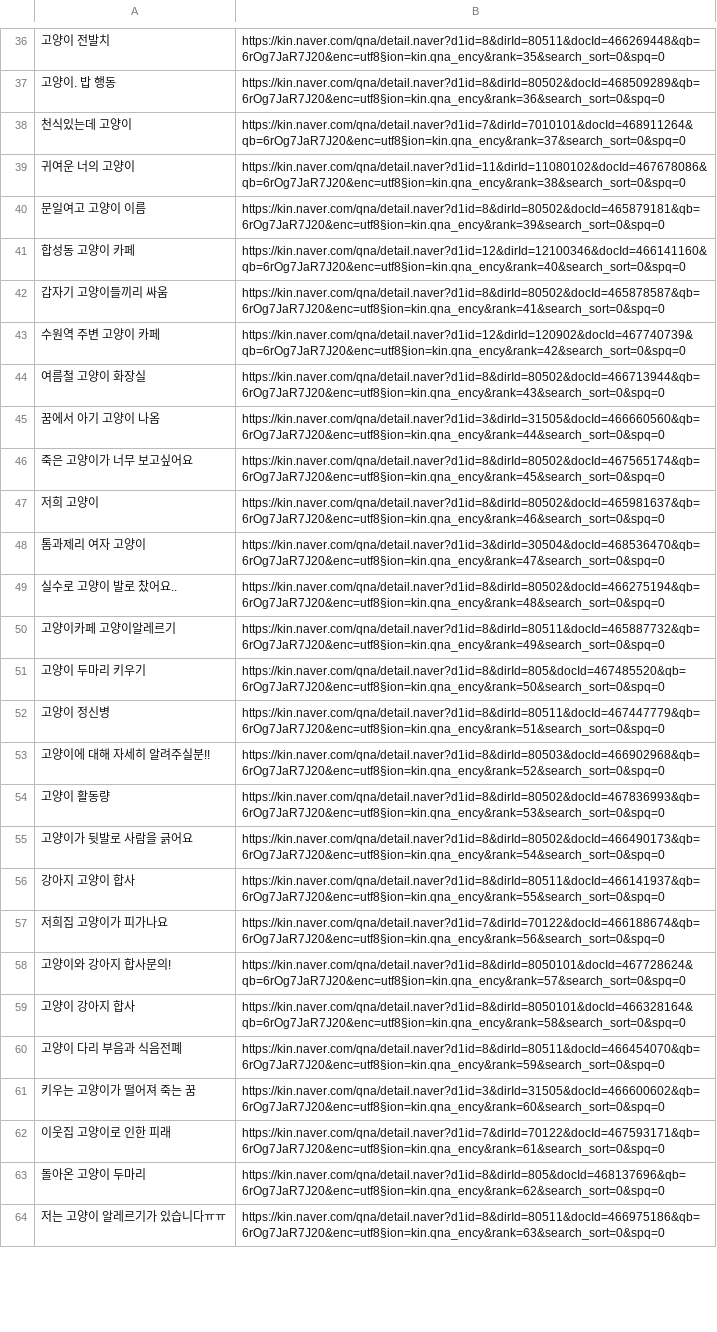
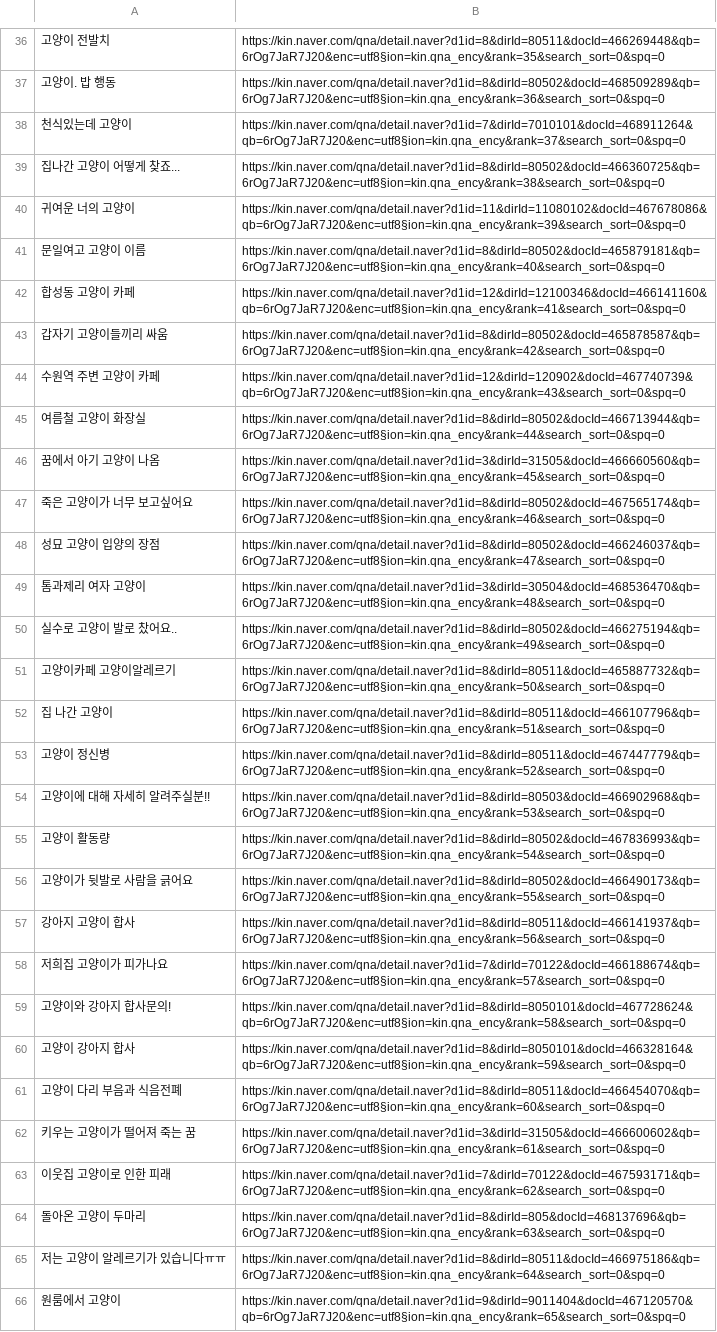
Before and after one commit to yyeongha/AI-DX-education, a CSV file: ai_exam/pyqt_crawling/search1.csv, drawn as a sheet; only a part is shown, gaps mark what is left out; removed rows and columns are numbered as before the commit, all else as after; the diff covers the shown part only; the diff names each change by its address in the sheet, - before the commit and + after, or states it on an @@ line.

```diff
--- a/ai_exam/pyqt_crawling/search1.csv
+++ b/ai_exam/pyqt_crawling/search1.csv
+row 39: 집나간 고양이 어떻게 찾죠... | https://kin.naver.com/qna/detail.naver?d1id=8&dirId=80502&docId=466360725&qb=6rOg7JaR7J20&enc=utf8§ion=kin.qna_ency&rank=38&search_sort=0&spq=0
-B40: https://kin.naver.com/qna/detail.naver?d1id=11&dirId=11080102&docId=467678086&qb=6rOg7JaR7J20&enc=utf8§ion=kin.qna_ency&rank=38&search_sort=0&spq=0
+B40: https://kin.naver.com/qna/detail.naver?d1id=11&dirId=11080102&docId=467678086&qb=6rOg7JaR7J20&enc=utf8§ion=kin.qna_ency&rank=39&search_sort=0&spq=0
-B41: https://kin.naver.com/qna/detail.naver?d1id=8&dirId=80502&docId=465879181&qb=6rOg7JaR7J20&enc=utf8§ion=kin.qna_ency&rank=39&search_sort=0&spq=0
+B41: https://kin.naver.com/qna/detail.naver?d1id=8&dirId=80502&docId=465879181&qb=6rOg7JaR7J20&enc=utf8§ion=kin.qna_ency&rank=40&search_sort=0&spq=0
-B42: https://kin.naver.com/qna/detail.naver?d1id=12&dirId=12100346&docId=466141160&qb=6rOg7JaR7J20&enc=utf8§ion=kin.qna_ency&rank=40&search_sort=0&spq=0
+B42: https://kin.naver.com/qna/detail.naver?d1id=12&dirId=12100346&docId=466141160&qb=6rOg7JaR7J20&enc=utf8§ion=kin.qna_ency&rank=41&search_sort=0&spq=0
-B43: https://kin.naver.com/qna/detail.naver?d1id=8&dirId=80502&docId=465878587&qb=6rOg7JaR7J20&enc=utf8§ion=kin.qna_ency&rank=41&search_sort=0&spq=0
+B43: https://kin.naver.com/qna/detail.naver?d1id=8&dirId=80502&docId=465878587&qb=6rOg7JaR7J20&enc=utf8§ion=kin.qna_ency&rank=42&search_sort=0&spq=0
-B44: https://kin.naver.com/qna/detail.naver?d1id=12&dirId=120902&docId=467740739&qb=6rOg7JaR7J20&enc=utf8§ion=kin.qna_ency&rank=42&search_sort=0&spq=0
+B44: https://kin.naver.com/qna/detail.naver?d1id=12&dirId=120902&docId=467740739&qb=6rOg7JaR7J20&enc=utf8§ion=kin.qna_ency&rank=43&search_sort=0&spq=0
-B45: https://kin.naver.com/qna/detail.naver?d1id=8&dirId=80502&docId=466713944&qb=6rOg7JaR7J20&enc=utf8§ion=kin.qna_ency&rank=43&search_sort=0&spq=0
+B45: https://kin.naver.com/qna/detail.naver?d1id=8&dirId=80502&docId=466713944&qb=6rOg7JaR7J20&enc=utf8§ion=kin.qna_ency&rank=44&search_sort=0&spq=0
-B46: https://kin.naver.com/qna/detail.naver?d1id=3&dirId=31505&docId=466660560&qb=6rOg7JaR7J20&enc=utf8§ion=kin.qna_ency&rank=44&search_sort=0&spq=0
+B46: https://kin.naver.com/qna/detail.naver?d1id=3&dirId=31505&docId=466660560&qb=6rOg7JaR7J20&enc=utf8§ion=kin.qna_ency&rank=45&search_sort=0&spq=0
-B47: https://kin.naver.com/qna/detail.naver?d1id=8&dirId=80502&docId=467565174&qb=6rOg7JaR7J20&enc=utf8§ion=kin.qna_ency&rank=45&search_sort=0&spq=0
+B47: https://kin.naver.com/qna/detail.naver?d1id=8&dirId=80502&docId=467565174&qb=6rOg7JaR7J20&enc=utf8§ion=kin.qna_ency&rank=46&search_sort=0&spq=0
-row 47: 저희 고양이 | https://kin.naver.com/qna/detail.naver?d1id=8&dirId=80502&docId=465981637&qb=6rOg7JaR7J20&enc=utf8§ion=kin.qna_ency&rank=46&search_sort=0&spq=0
+row 48: 성묘 고양이 입양의 장점 | https://kin.naver.com/qna/detail.naver?d1id=8&dirId=80502&docId=466246037&qb=6rOg7JaR7J20&enc=utf8§ion=kin.qna_ency&rank=47&search_sort=0&spq=0
-B49: https://kin.naver.com/qna/detail.naver?d1id=3&dirId=30504&docId=468536470&qb=6rOg7JaR7J20&enc=utf8§ion=kin.qna_ency&rank=47&search_sort=0&spq=0
+B49: https://kin.naver.com/qna/detail.naver?d1id=3&dirId=30504&docId=468536470&qb=6rOg7JaR7J20&enc=utf8§ion=kin.qna_ency&rank=48&search_sort=0&spq=0
-B50: https://kin.naver.com/qna/detail.naver?d1id=8&dirId=80502&docId=466275194&qb=6rOg7JaR7J20&enc=utf8§ion=kin.qna_ency&rank=48&search_sort=0&spq=0
+B50: https://kin.naver.com/qna/detail.naver?d1id=8&dirId=80502&docId=466275194&qb=6rOg7JaR7J20&enc=utf8§ion=kin.qna_ency&rank=49&search_sort=0&spq=0
-B51: https://kin.naver.com/qna/detail.naver?d1id=8&dirId=80511&docId=465887732&qb=6rOg7JaR7J20&enc=utf8§ion=kin.qna_ency&rank=49&search_sort=0&spq=0
+B51: https://kin.naver.com/qna/detail.naver?d1id=8&dirId=80511&docId=465887732&qb=6rOg7JaR7J20&enc=utf8§ion=kin.qna_ency&rank=50&search_sort=0&spq=0
-row 51: 고양이 두마리 키우기 | https://kin.naver.com/qna/detail.naver?d1id=8&dirId=805&docId=467485520&qb=6rOg7JaR7J20&enc=utf8§ion=kin.qna_ency&rank=50&search_sort=0&spq=0
+row 52: 집 나간 고양이 | https://kin.naver.com/qna/detail.naver?d1id=8&dirId=80511&docId=466107796&qb=6rOg7JaR7J20&enc=utf8§ion=kin.qna_ency&rank=51&search_sort=0&spq=0
-B53: https://kin.naver.com/qna/detail.naver?d1id=8&dirId=80511&docId=467447779&qb=6rOg7JaR7J20&enc=utf8§ion=kin.qna_ency&rank=51&search_sort=0&spq=0
+B53: https://kin.naver.com/qna/detail.naver?d1id=8&dirId=80511&docId=467447779&qb=6rOg7JaR7J20&enc=utf8§ion=kin.qna_ency&rank=52&search_sort=0&spq=0
-B54: https://kin.naver.com/qna/detail.naver?d1id=8&dirId=80503&docId=466902968&qb=6rOg7JaR7J20&enc=utf8§ion=kin.qna_ency&rank=52&search_sort=0&spq=0
+B54: https://kin.naver.com/qna/detail.naver?d1id=8&dirId=80503&docId=466902968&qb=6rOg7JaR7J20&enc=utf8§ion=kin.qna_ency&rank=53&search_sort=0&spq=0
-B55: https://kin.naver.com/qna/detail.naver?d1id=8&dirId=80502&docId=467836993&qb=6rOg7JaR7J20&enc=utf8§ion=kin.qna_ency&rank=53&search_sort=0&spq=0
+B55: https://kin.naver.com/qna/detail.naver?d1id=8&dirId=80502&docId=467836993&qb=6rOg7JaR7J20&enc=utf8§ion=kin.qna_ency&rank=54&search_sort=0&spq=0
-B56: https://kin.naver.com/qna/detail.naver?d1id=8&dirId=80502&docId=466490173&qb=6rOg7JaR7J20&enc=utf8§ion=kin.qna_ency&rank=54&search_sort=0&spq=0
+B56: https://kin.naver.com/qna/detail.naver?d1id=8&dirId=80502&docId=466490173&qb=6rOg7JaR7J20&enc=utf8§ion=kin.qna_ency&rank=55&search_sort=0&spq=0
-B57: https://kin.naver.com/qna/detail.naver?d1id=8&dirId=80511&docId=466141937&qb=6rOg7JaR7J20&enc=utf8§ion=kin.qna_ency&rank=55&search_sort=0&spq=0
+B57: https://kin.naver.com/qna/detail.naver?d1id=8&dirId=80511&docId=466141937&qb=6rOg7JaR7J20&enc=utf8§ion=kin.qna_ency&rank=56&search_sort=0&spq=0
-B58: https://kin.naver.com/qna/detail.naver?d1id=7&dirId=70122&docId=466188674&qb=6rOg7JaR7J20&enc=utf8§ion=kin.qna_ency&rank=56&search_sort=0&spq=0
+B58: https://kin.naver.com/qna/detail.naver?d1id=7&dirId=70122&docId=466188674&qb=6rOg7JaR7J20&enc=utf8§ion=kin.qna_ency&rank=57&search_sort=0&spq=0
-B59: https://kin.naver.com/qna/detail.naver?d1id=8&dirId=8050101&docId=467728624&qb=6rOg7JaR7J20&enc=utf8§ion=kin.qna_ency&rank=57&search_sort=0&spq=0
+B59: https://kin.naver.com/qna/detail.naver?d1id=8&dirId=8050101&docId=467728624&qb=6rOg7JaR7J20&enc=utf8§ion=kin.qna_ency&rank=58&search_sort=0&spq=0
-B60: https://kin.naver.com/qna/detail.naver?d1id=8&dirId=8050101&docId=466328164&qb=6rOg7JaR7J20&enc=utf8§ion=kin.qna_ency&rank=58&search_sort=0&spq=0
+B60: https://kin.naver.com/qna/detail.naver?d1id=8&dirId=8050101&docId=466328164&qb=6rOg7JaR7J20&enc=utf8§ion=kin.qna_ency&rank=59&search_sort=0&spq=0
-B61: https://kin.naver.com/qna/detail.naver?d1id=8&dirId=80511&docId=466454070&qb=6rOg7JaR7J20&enc=utf8§ion=kin.qna_ency&rank=59&search_sort=0&spq=0
+B61: https://kin.naver.com/qna/detail.naver?d1id=8&dirId=80511&docId=466454070&qb=6rOg7JaR7J20&enc=utf8§ion=kin.qna_ency&rank=60&search_sort=0&spq=0
-B62: https://kin.naver.com/qna/detail.naver?d1id=3&dirId=31505&docId=466600602&qb=6rOg7JaR7J20&enc=utf8§ion=kin.qna_ency&rank=60&search_sort=0&spq=0
+B62: https://kin.naver.com/qna/detail.naver?d1id=3&dirId=31505&docId=466600602&qb=6rOg7JaR7J20&enc=utf8§ion=kin.qna_ency&rank=61&search_sort=0&spq=0
-B63: https://kin.naver.com/qna/detail.naver?d1id=7&dirId=70122&docId=467593171&qb=6rOg7JaR7J20&enc=utf8§ion=kin.qna_ency&rank=61&search_sort=0&spq=0
+B63: https://kin.naver.com/qna/detail.naver?d1id=7&dirId=70122&docId=467593171&qb=6rOg7JaR7J20&enc=utf8§ion=kin.qna_ency&rank=62&search_sort=0&spq=0
-B64: https://kin.naver.com/qna/detail.naver?d1id=8&dirId=805&docId=468137696&qb=6rOg7JaR7J20&enc=utf8§ion=kin.qna_ency&rank=62&search_sort=0&spq=0
+B64: https://kin.naver.com/qna/detail.naver?d1id=8&dirId=805&docId=468137696&qb=6rOg7JaR7J20&enc=utf8§ion=kin.qna_ency&rank=63&search_sort=0&spq=0
-B65: https://kin.naver.com/qna/detail.naver?d1id=8&dirId=80511&docId=466975186&qb=6rOg7JaR7J20&enc=utf8§ion=kin.qna_ency&rank=63&search_sort=0&spq=0
+B65: https://kin.naver.com/qna/detail.naver?d1id=8&dirId=80511&docId=466975186&qb=6rOg7JaR7J20&enc=utf8§ion=kin.qna_ency&rank=64&search_sort=0&spq=0
+row 66: 원룸에서 고양이 | https://kin.naver.com/qna/detail.naver?d1id=9&dirId=9011404&docId=467120570&qb=6rOg7JaR7J20&enc=utf8§ion=kin.qna_ency&rank=65&search_sort=0&spq=0
```
Also changed, not shown: 6 added rows, 8 removed rows and 29 edited cells elsewhere in this file, 2 other files.
